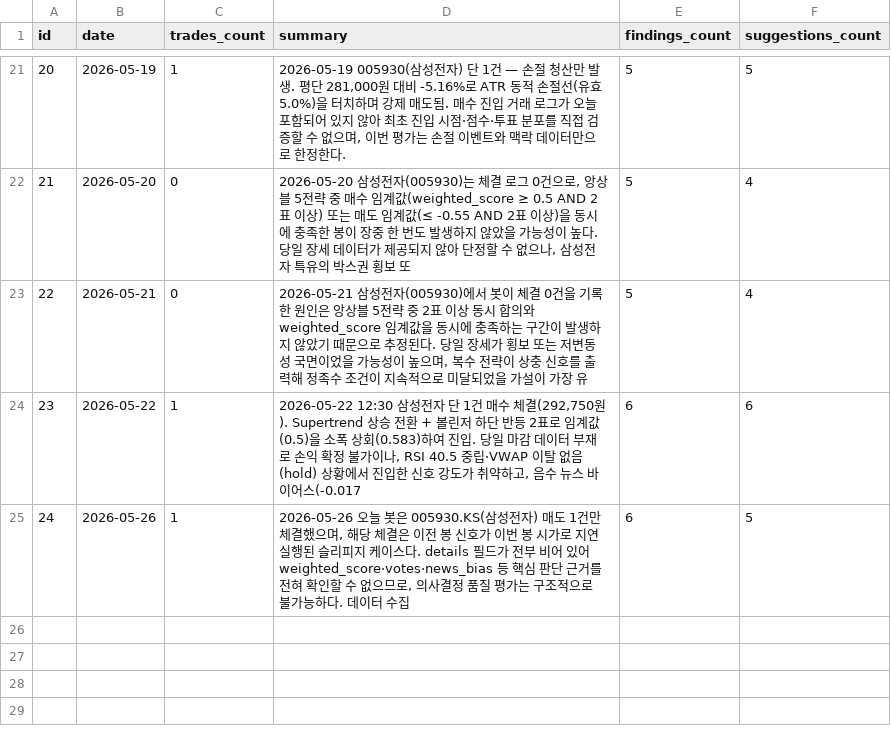
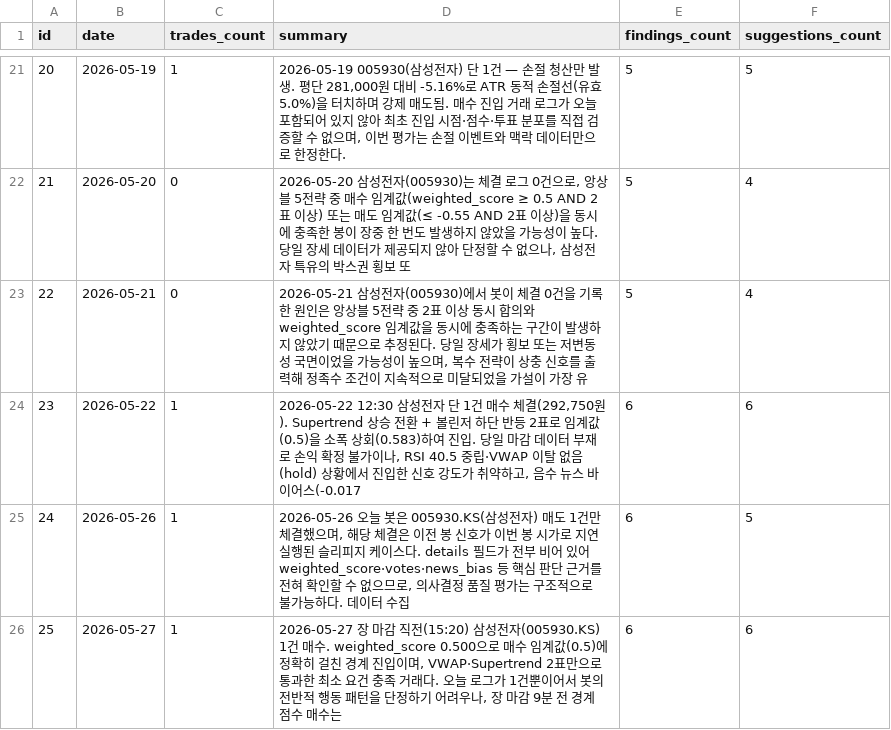
Before and after one commit to inwhan987/-, a CSV file: data/reviews.csv, drawn as a sheet; only a part is shown, gaps mark what is left out.

Commit message:
data: 일별 백업 2026-05-28 (체결 31건 / 리뷰 25건 / 뉴스 234건 / 로그 1856KB)

```diff
--- a/data/reviews.csv
+++ b/data/reviews.csv
@@ -25 +25,2 @@ id,date,trades_count,summary,findings_count,suggestions_count
 24,2026-05-26,1,"2026-05-26 오늘 봇은 005930.KS(삼성전자) 매도 1건만 체결했으며, 해당 체결은 이전 봉 신호가 이번 봉 시가로 지연 실행된 슬리피지 케이스다. details 필드가 전부 비어 있어 weighted_score·votes·news_bias 등 핵심 판단 근거를 전혀 확인할 수 없으므로, 의사결정 품질 평가는 구조적으로 불가능하다. 데이터 수집",6,5
+25,2026-05-27,1,"2026-05-27 장 마감 직전(15:20) 삼성전자(005930.KS) 1건 매수. weighted_score 0.500으로 매수 임계값(0.5)에 정확히 걸친 경계 진입이며, VWAP·Supertrend 2표만으로 통과한 최소 요건 충족 거래다. 오늘 로그가 1건뿐이어서 봇의 전반적 행동 패턴을 단정하기 어려우나, 장 마감 9분 전 경계 점수 매수는 ",6,6
```
Also changed, not shown: data/trades.csv, 5 other files.
